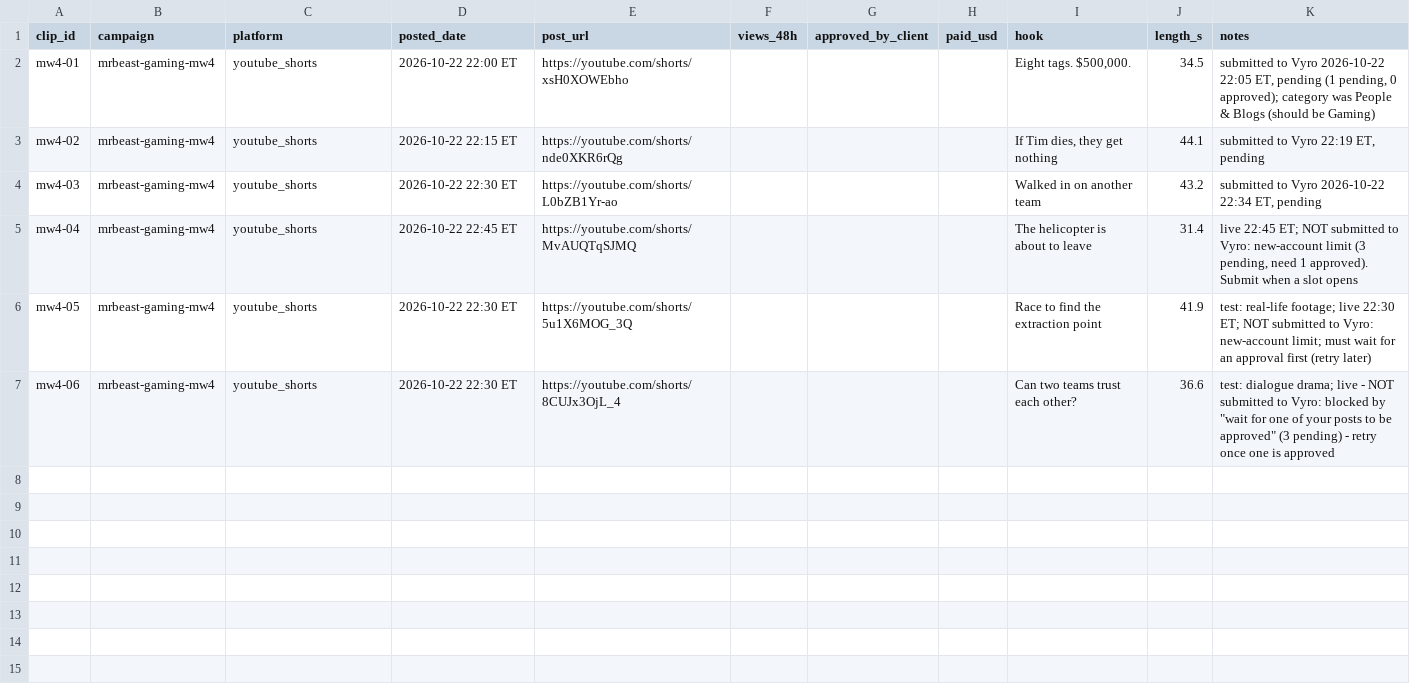
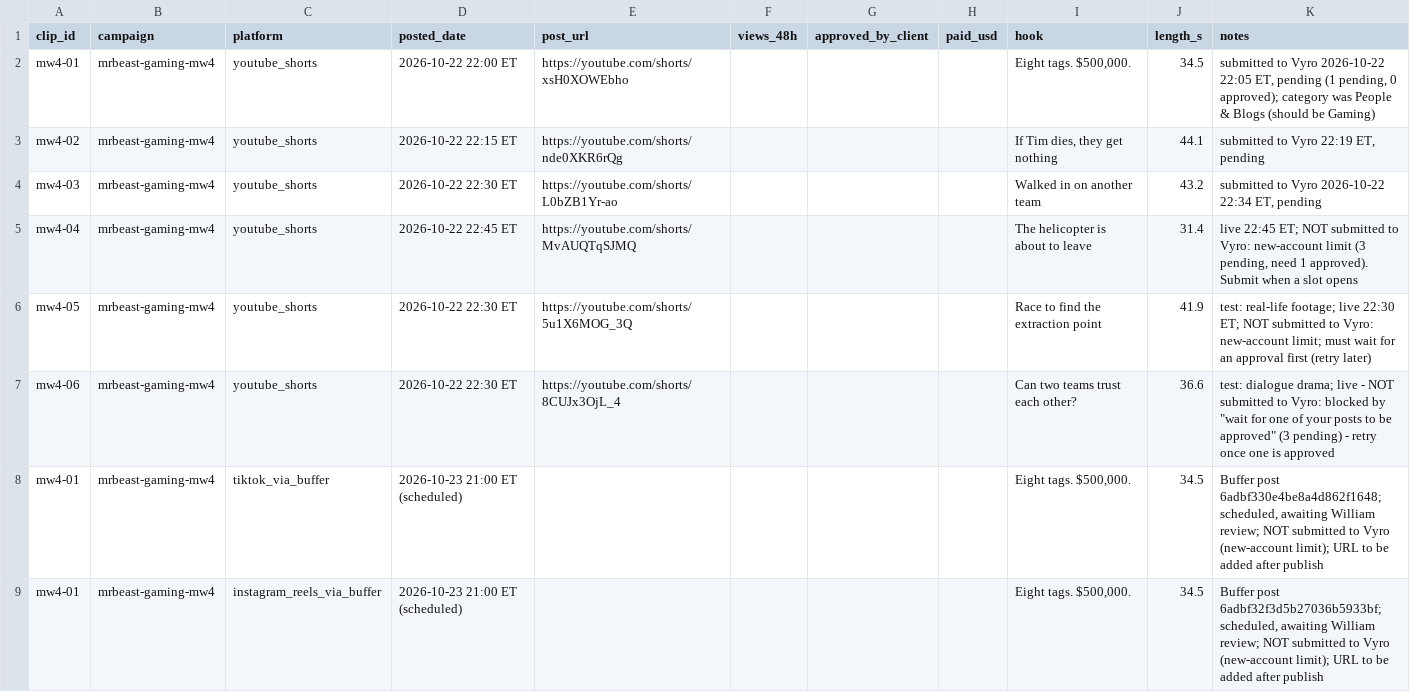
Before and after one commit to wdownard-dev/openclaw-workspace, a CSV file: projects/clips/results.csv, drawn as a sheet; the diff names each change by its address in the sheet, - before the commit and + after, or states it on an @@ line.

```diff
--- a/projects/clips/results.csv
+++ b/projects/clips/results.csv
+row 8: mw4-01 | mrbeast-gaming-mw4 | tiktok_via_buffer | 2026-10-23 21:00 ET (scheduled) |  |  |  |  | Eight tags. $500,000. | 34.5 | Buffer post 6adbf330e4be8a4d862f1648; scheduled, awaiting William review; NOT submitted to Vyro (new-account limit); URL to be added after publish
+row 9: mw4-01 | mrbeast-gaming-mw4 | instagram_reels_via_buffer | 2026-10-23 21:00 ET (scheduled) |  |  |  |  | Eight tags. $500,000. | 34.5 | Buffer post 6adbf32f3d5b27036b5933bf; scheduled, awaiting William review; NOT submitted to Vyro (new-account limit); URL to be added after publish
```
Also changed, not shown: 8 other files.
